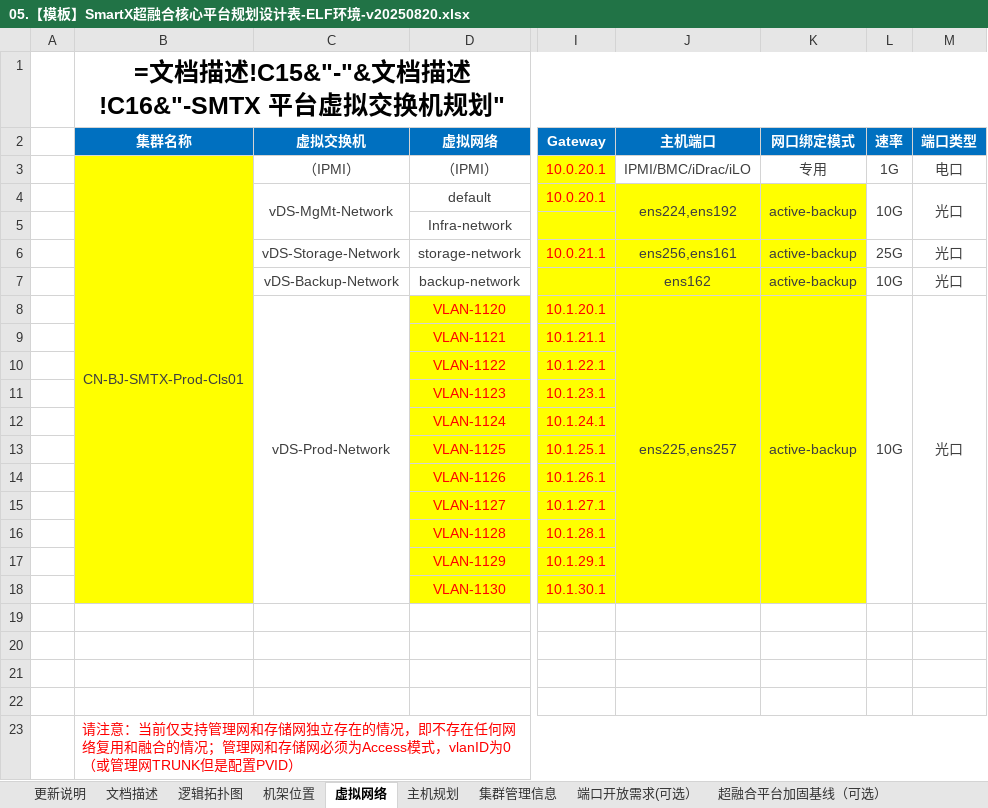
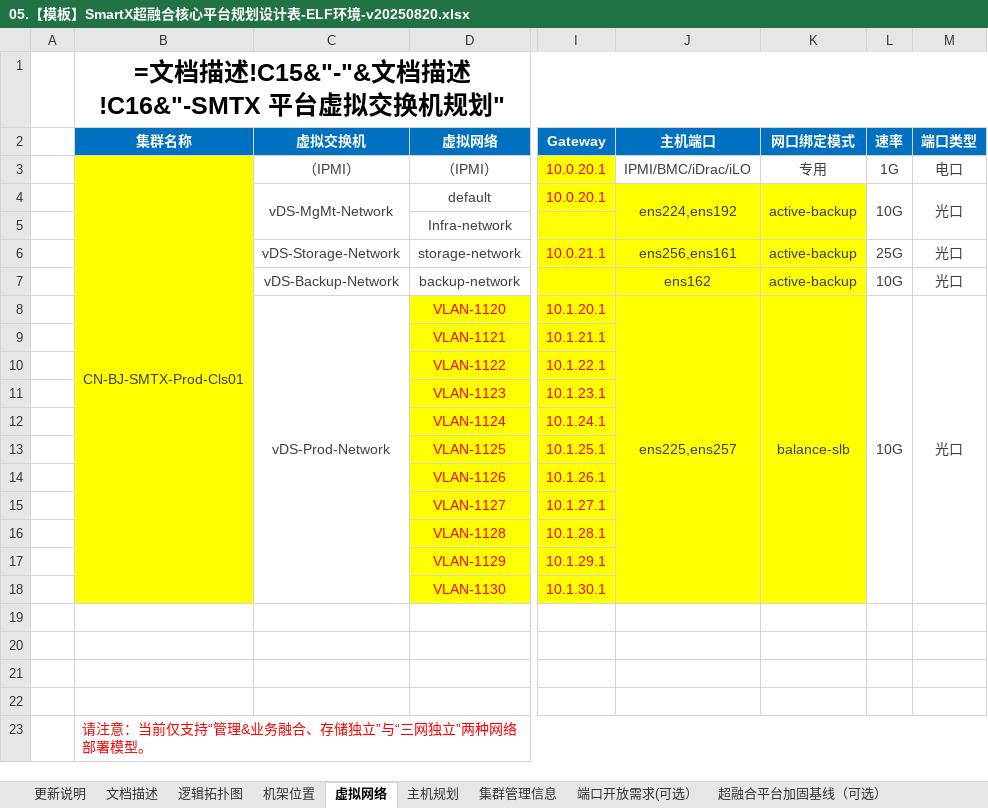
Before and after one commit to sephirothchang/CXVoyager, an Excel workbook: 05.【模板】SmartX超融合核心平台规划设计表-ELF环境-v20250820.xlsx, sheet 虚拟网络, drawn as a sheet; only a part is shown, gaps mark what is left out; values as stored, in another font and other column widths than the file's, no borders; formulas without a stored value are shown as written; the diff names each change by its address in the sheet, - before the commit and + after, or states it on an @@ line.

```diff
--- a/05.【模板】SmartX超融合核心平台规划设计表-ELF环境-v20250820.xlsx (sheet 虚拟网络)
+++ b/05.【模板】SmartX超融合核心平台规划设计表-ELF环境-v20250820.xlsx (sheet 虚拟网络)
-K8 (网口绑定模式): active-backup
+K8 (网口绑定模式): balance-slb
-B23 (集群名称): …前仅支持管理网和存储网独立存在的情况，即不存在任何网络复用和融合的情况；管理网和存储网必须为Access模式，vlanID为0（或管理网TRUNK但是配置PVID）
+B23 (集群名称): …前仅支持“管理&业务融合、存储独立”与“三网独立”两种网络部署模型。
```
Also changed, not shown: sheet 主机规划, 9 other files.
